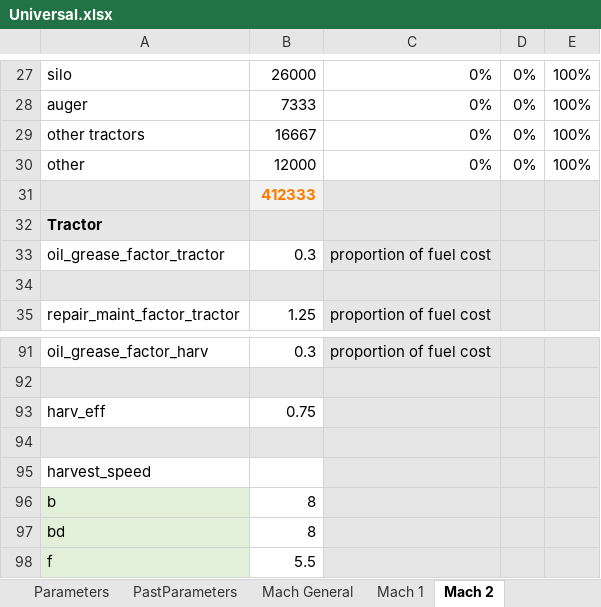
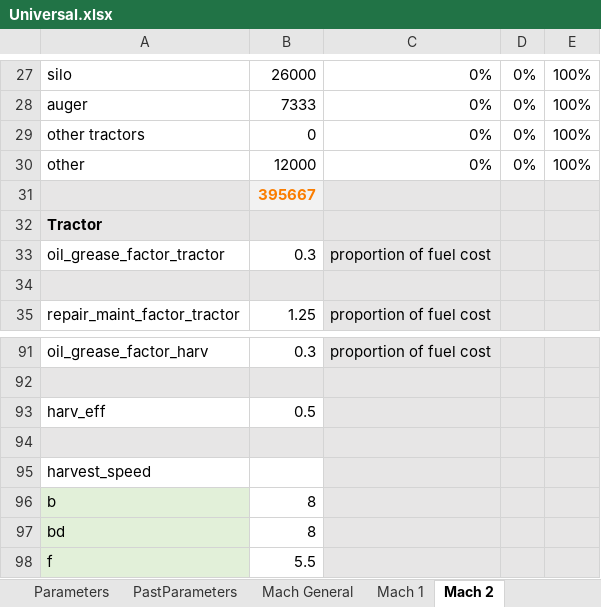
Before and after one commit to youngmr290/Australian-Farm-Optimisation-Model, an Excel workbook: Universal.xlsx, sheet Mach 2, drawn as a sheet; only a part is shown, gaps mark what is left out; values as stored, in another font and other column widths than the file's, no borders; charts and pictures not drawn; the diff names each change by its address in the sheet, - before the commit and + after, or states it on an @@ line.

```diff
--- a/Universal.xlsx (sheet Mach 2)
+++ b/Universal.xlsx (sheet Mach 2)
-B29: 16667
+B29: 0
-B31: 412333
+B31: 395667
-B93: 0.75
+B93: 0.5
```
Also changed, not shown: sheet Parameters, sheet Mach 1, hidden cells.
